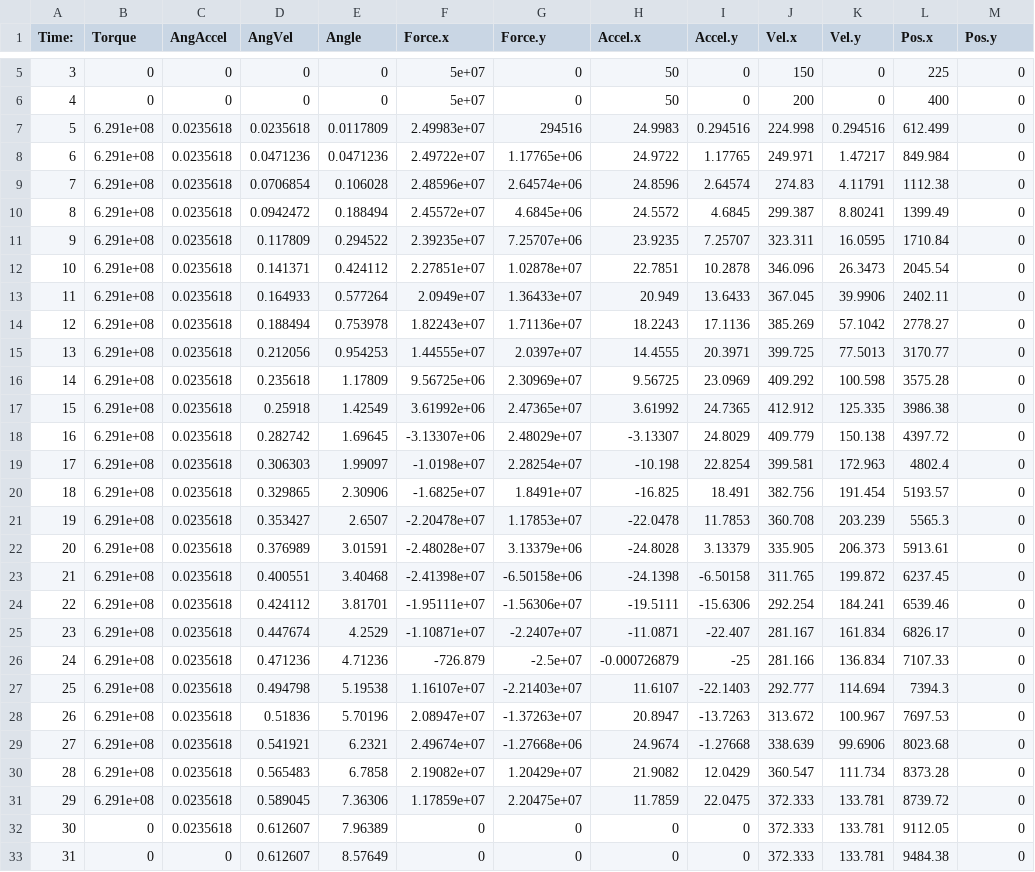
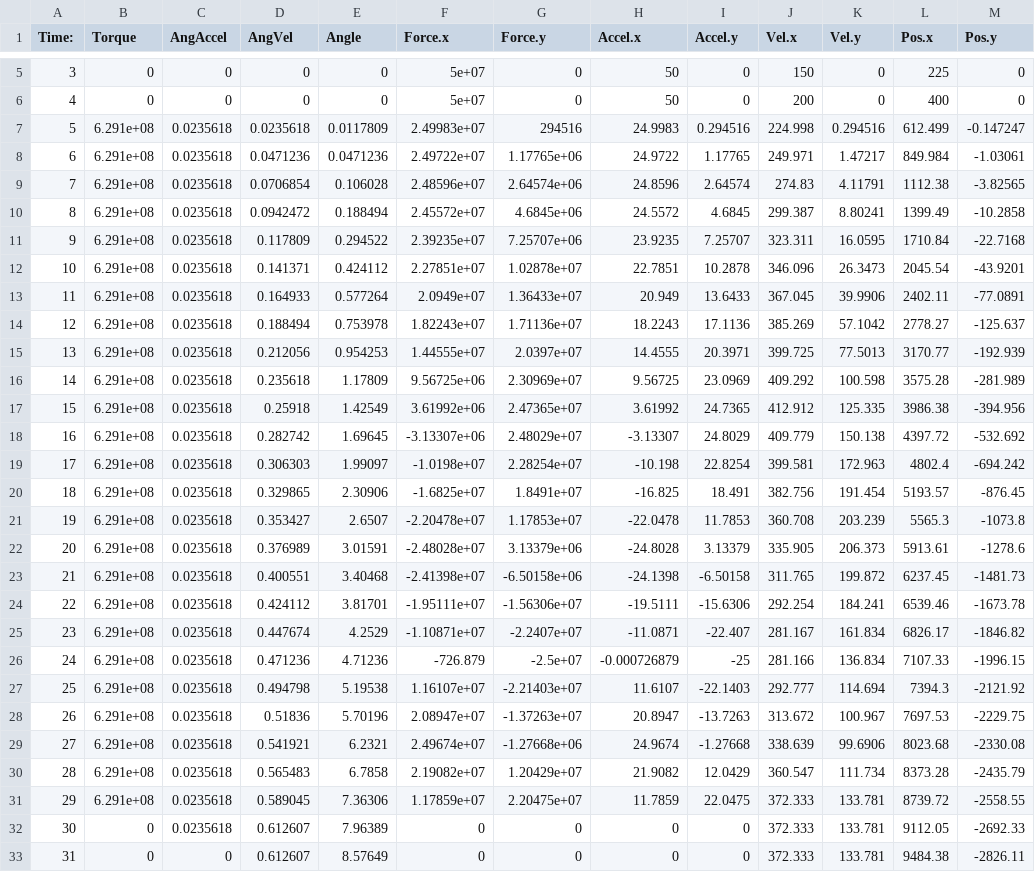
Before and after one commit to Jairo411/2022_physicsclassrepo, a CSV file: ComponentFramework/DataFile.csv, drawn as a sheet; only a part is shown, gaps mark what is left out; the diff covers the shown part only; the diff names each change by its address in the sheet, - before the commit and + after, or states it on an @@ line.

```diff
--- a/ComponentFramework/DataFile.csv
+++ b/ComponentFramework/DataFile.csv
-M7 (Pos.y): 0
+M7 (Pos.y): -0.147247
-M8 (Pos.y): 0
+M8 (Pos.y): -1.03061
-M9 (Pos.y): 0
+M9 (Pos.y): -3.82565
-M10 (Pos.y): 0
+M10 (Pos.y): -10.2858
-M11 (Pos.y): 0
+M11 (Pos.y): -22.7168
-M12 (Pos.y): 0
+M12 (Pos.y): -43.9201
-M13 (Pos.y): 0
+M13 (Pos.y): -77.0891
-M14 (Pos.y): 0
+M14 (Pos.y): -125.637
-M15 (Pos.y): 0
+M15 (Pos.y): -192.939
-M16 (Pos.y): 0
+M16 (Pos.y): -281.989
-M17 (Pos.y): 0
+M17 (Pos.y): -394.956
-M18 (Pos.y): 0
+M18 (Pos.y): -532.692
-M19 (Pos.y): 0
+M19 (Pos.y): -694.242
-M20 (Pos.y): 0
+M20 (Pos.y): -876.45
-M21 (Pos.y): 0
+M21 (Pos.y): -1073.8
-M22 (Pos.y): 0
+M22 (Pos.y): -1278.6
-M23 (Pos.y): 0
+M23 (Pos.y): -1481.73
-M24 (Pos.y): 0
+M24 (Pos.y): -1673.78
-M25 (Pos.y): 0
+M25 (Pos.y): -1846.82
-M26 (Pos.y): 0
+M26 (Pos.y): -1996.15
-M27 (Pos.y): 0
+M27 (Pos.y): -2121.92
-M28 (Pos.y): 0
+M28 (Pos.y): -2229.75
-M29 (Pos.y): 0
+M29 (Pos.y): -2330.08
-M30 (Pos.y): 0
+M30 (Pos.y): -2435.79
-M31 (Pos.y): 0
+M31 (Pos.y): -2558.55
-M32 (Pos.y): 0
+M32 (Pos.y): -2692.33
-M33 (Pos.y): 0
+M33 (Pos.y): -2826.11
```
Also changed, not shown: 28 edited cells elsewhere in this file, 48 other files.
